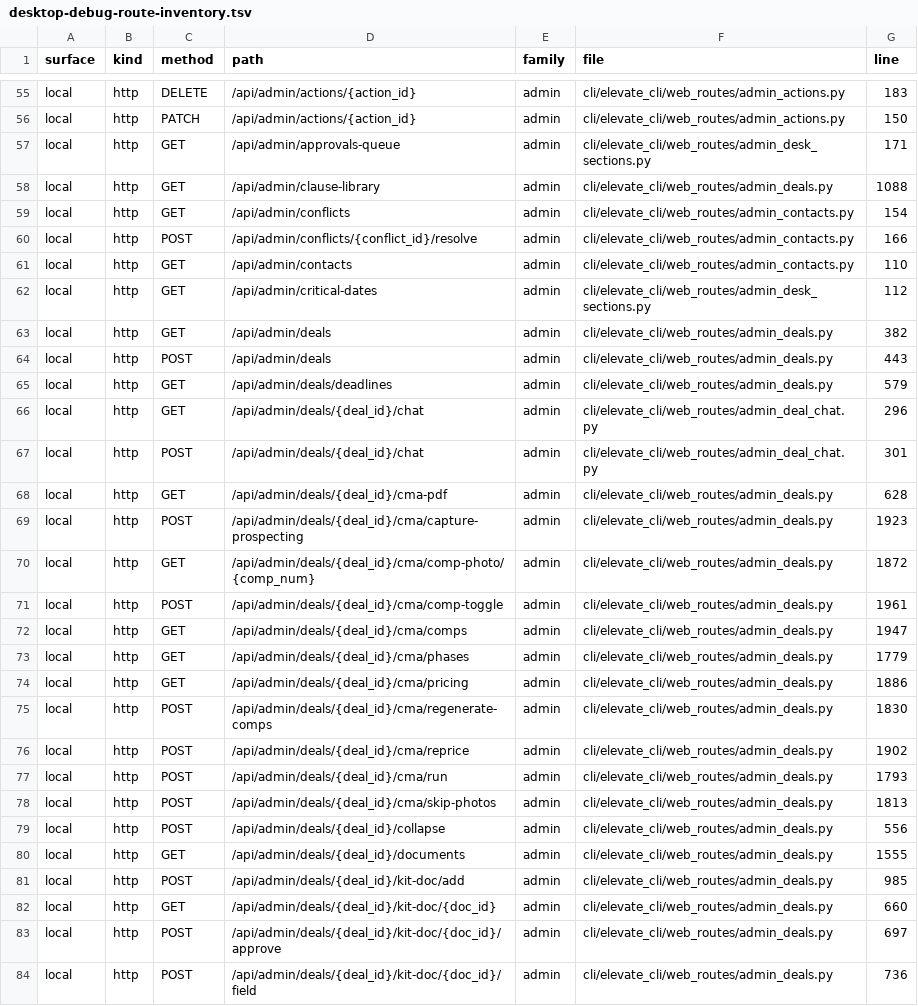
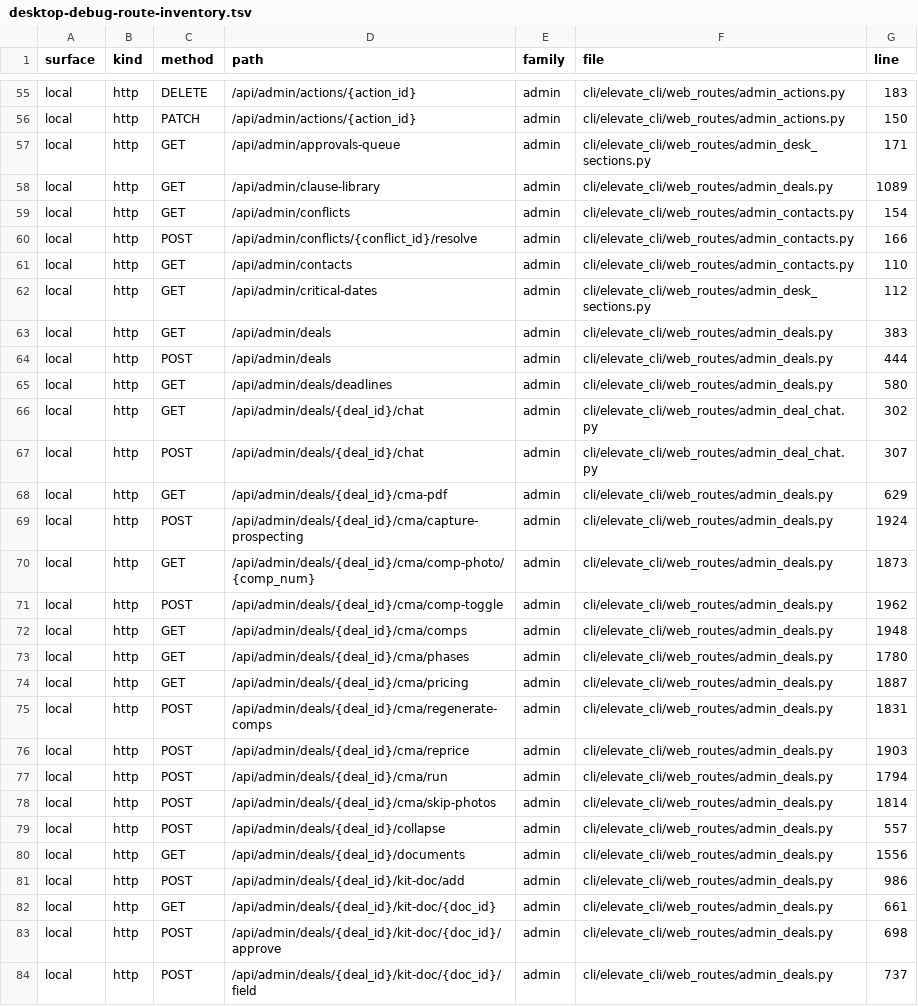
Before and after one commit to Dartagnan98/elevate-agent, a TSV file: cli/docs/desktop-debug-route-inventory.tsv, drawn as a sheet; only a part is shown, gaps mark what is left out; the diff covers the shown part only.

```diff
--- a/cli/docs/desktop-debug-route-inventory.tsv
+++ b/cli/docs/desktop-debug-route-inventory.tsv
@@ -57,3 +57,3 @@ local	http	PATCH	/api/admin/actions/{action_id}	admin	cli/elevate_cli/web_routes
 local	http	GET	/api/admin/approvals-queue	admin	cli/elevate_cli/web_routes/admin_desk_sections.py	171
-local	http	GET	/api/admin/clause-library	admin	cli/elevate_cli/web_routes/admin_deals.py	1088
+local	http	GET	/api/admin/clause-library	admin	cli/elevate_cli/web_routes/admin_deals.py	1089
 local	http	GET	/api/admin/conflicts	admin	cli/elevate_cli/web_routes/admin_contacts.py	154
@@ -62,23 +62,23 @@ local	http	GET	/api/admin/contacts	admin	cli/elevate_cli/web_routes/admin_contac
 local	http	GET	/api/admin/critical-dates	admin	cli/elevate_cli/web_routes/admin_desk_sections.py	112
-local	http	GET	/api/admin/deals	admin	cli/elevate_cli/web_routes/admin_deals.py	382
-local	http	POST	/api/admin/deals	admin	cli/elevate_cli/web_routes/admin_deals.py	443
-local	http	GET	/api/admin/deals/deadlines	admin	cli/elevate_cli/web_routes/admin_deals.py	579
-local	http	GET	/api/admin/deals/{deal_id}/chat	admin	cli/elevate_cli/web_routes/admin_deal_chat.py	296
-local	http	POST	/api/admin/deals/{deal_id}/chat	admin	cli/elevate_cli/web_routes/admin_deal_chat.py	301
-local	http	GET	/api/admin/deals/{deal_id}/cma-pdf	admin	cli/elevate_cli/web_routes/admin_deals.py	628
-local	http	POST	/api/admin/deals/{deal_id}/cma/capture-prospecting	admin	cli/elevate_cli/web_routes/admin_deals.py	1923
-local	http	GET	/api/admin/deals/{deal_id}/cma/comp-photo/{comp_num}	admin	cli/elevate_cli/web_routes/admin_deals.py	1872
-local	http	POST	/api/admin/deals/{deal_id}/cma/comp-toggle	admin	cli/elevate_cli/web_routes/admin_deals.py	1961
-local	http	GET	/api/admin/deals/{deal_id}/cma/comps	admin	cli/elevate_cli/web_routes/admin_deals.py	1947
-local	http	GET	/api/admin/deals/{deal_id}/cma/phases	admin	cli/elevate_cli/web_routes/admin_deals.py	1779
-local	http	GET	/api/admin/deals/{deal_id}/cma/pricing	admin	cli/elevate_cli/web_routes/admin_deals.py	1886
-local	http	POST	/api/admin/deals/{deal_id}/cma/regenerate-comps	admin	cli/elevate_cli/web_routes/admin_deals.py	1830
-local	http	POST	/api/admin/deals/{deal_id}/cma/reprice	admin	cli/elevate_cli/web_routes/admin_deals.py	1902
-local	http	POST	/api/admin/deals/{deal_id}/cma/run	admin	cli/elevate_cli/web_routes/admin_deals.py	1793
-local	http	POST	/api/admin/deals/{deal_id}/cma/skip-photos	admin	cli/elevate_cli/web_routes/admin_deals.py	1813
-local	http	POST	/api/admin/deals/{deal_id}/collapse	admin	cli/elevate_cli/web_routes/admin_deals.py	556
-local	http	GET	/api/admin/deals/{deal_id}/documents	admin	cli/elevate_cli/web_routes/admin_deals.py	1555
-local	http	POST	/api/admin/deals/{deal_id}/kit-doc/add	admin	cli/elevate_cli/web_routes/admin_deals.py	985
-local	http	GET	/api/admin/deals/{deal_id}/kit-doc/{doc_id}	admin	cli/elevate_cli/web_routes/admin_deals.py	660
-local	http	POST	/api/admin/deals/{deal_id}/kit-doc/{doc_id}/approve	admin	cli/elevate_cli/web_routes/admin_deals.py	697
-local	http	POST	/api/admin/deals/{deal_id}/kit-doc/{doc_id}/field	admin	cli/elevate_cli/web_routes/admin_deals.py	736
+local	http	GET	/api/admin/deals	admin	cli/elevate_cli/web_routes/admin_deals.py	383
+local	http	POST	/api/admin/deals	admin	cli/elevate_cli/web_routes/admin_deals.py	444
+local	http	GET	/api/admin/deals/deadlines	admin	cli/elevate_cli/web_routes/admin_deals.py	580
+local	http	GET	/api/admin/deals/{deal_id}/chat	admin	cli/elevate_cli/web_routes/admin_deal_chat.py	302
+local	http	POST	/api/admin/deals/{deal_id}/chat	admin	cli/elevate_cli/web_routes/admin_deal_chat.py	307
+local	http	GET	/api/admin/deals/{deal_id}/cma-pdf	admin	cli/elevate_cli/web_routes/admin_deals.py	629
+local	http	POST	/api/admin/deals/{deal_id}/cma/capture-prospecting	admin	cli/elevate_cli/web_routes/admin_deals.py	1924
+local	http	GET	/api/admin/deals/{deal_id}/cma/comp-photo/{comp_num}	admin	cli/elevate_cli/web_routes/admin_deals.py	1873
+local	http	POST	/api/admin/deals/{deal_id}/cma/comp-toggle	admin	cli/elevate_cli/web_routes/admin_deals.py	1962
+local	http	GET	/api/admin/deals/{deal_id}/cma/comps	admin	cli/elevate_cli/web_routes/admin_deals.py	1948
+local	http	GET	/api/admin/deals/{deal_id}/cma/phases	admin	cli/elevate_cli/web_routes/admin_deals.py	1780
+local	http	GET	/api/admin/deals/{deal_id}/cma/pricing	admin	cli/elevate_cli/web_routes/admin_deals.py	1887
+local	http	POST	/api/admin/deals/{deal_id}/cma/regenerate-comps	admin	cli/elevate_cli/web_routes/admin_deals.py	1831
+local	http	POST	/api/admin/deals/{deal_id}/cma/reprice	admin	cli/elevate_cli/web_routes/admin_deals.py	1903
+local	http	POST	/api/admin/deals/{deal_id}/cma/run	admin	cli/elevate_cli/web_routes/admin_deals.py	1794
+local	http	POST	/api/admin/deals/{deal_id}/cma/skip-photos	admin	cli/elevate_cli/web_routes/admin_deals.py	1814
+local	http	POST	/api/admin/deals/{deal_id}/collapse	admin	cli/elevate_cli/web_routes/admin_deals.py	557
+local	http	GET	/api/admin/deals/{deal_id}/documents	admin	cli/elevate_cli/web_routes/admin_deals.py	1556
+local	http	POST	/api/admin/deals/{deal_id}/kit-doc/add	admin	cli/elevate_cli/web_routes/admin_deals.py	986
+local	http	GET	/api/admin/deals/{deal_id}/kit-doc/{doc_id}	admin	cli/elevate_cli/web_routes/admin_deals.py	661
+local	http	POST	/api/admin/deals/{deal_id}/kit-doc/{doc_id}/approve	admin	cli/elevate_cli/web_routes/admin_deals.py	698
+local	http	POST	/api/admin/deals/{deal_id}/kit-doc/{doc_id}/field	admin	cli/elevate_cli/web_routes/admin_deals.py	737
```
Also changed, not shown: 25 edited cells elsewhere in this file, 2 other files.
